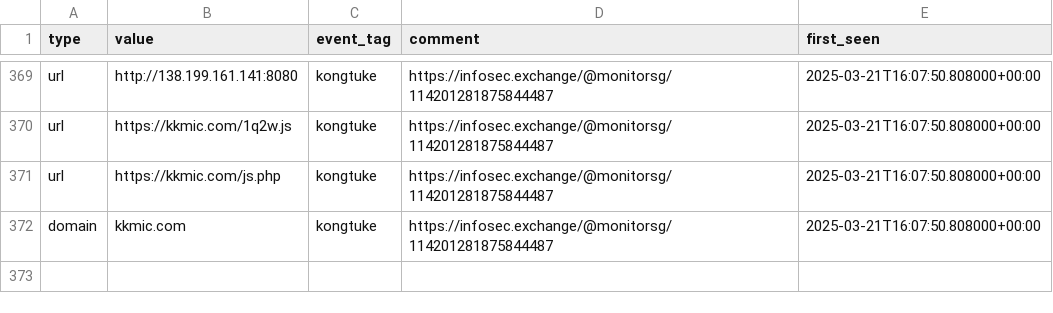
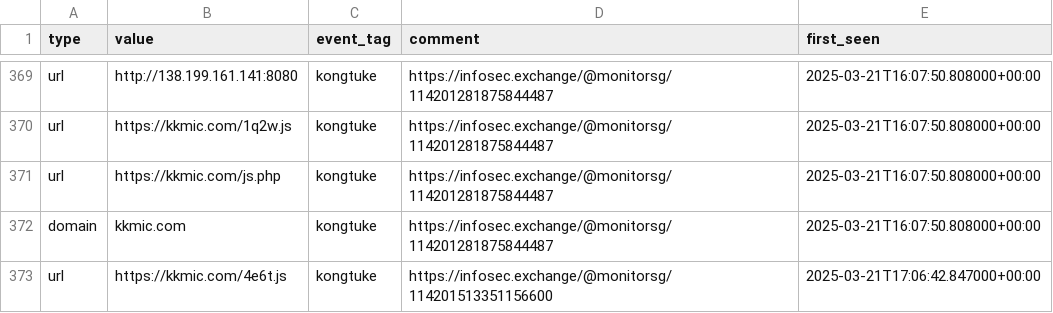
Before and after one commit to Gusty-Dusty/compromised_feeds, a CSV file: 30_days/compromised_websites.csv, drawn as a sheet; only a part is shown, gaps mark what is left out.

```diff
--- a/30_days/compromised_websites.csv
+++ b/30_days/compromised_websites.csv
@@ -372 +372,2 @@ type,value,event_tag,comment,first_seen
 "domain","kkmic.com","kongtuke","https://infosec.exchange/@monitorsg/114201281875844487","2025-03-21T16:07:50.808000+00:00"
+"url","https://kkmic.com/4e6t.js","kongtuke","https://infosec.exchange/@monitorsg/114201513351156600","2025-03-21T17:06:42.847000+00:00"
```
Also changed, not shown: 7_days/compromised_websites.csv, 6 other files.
